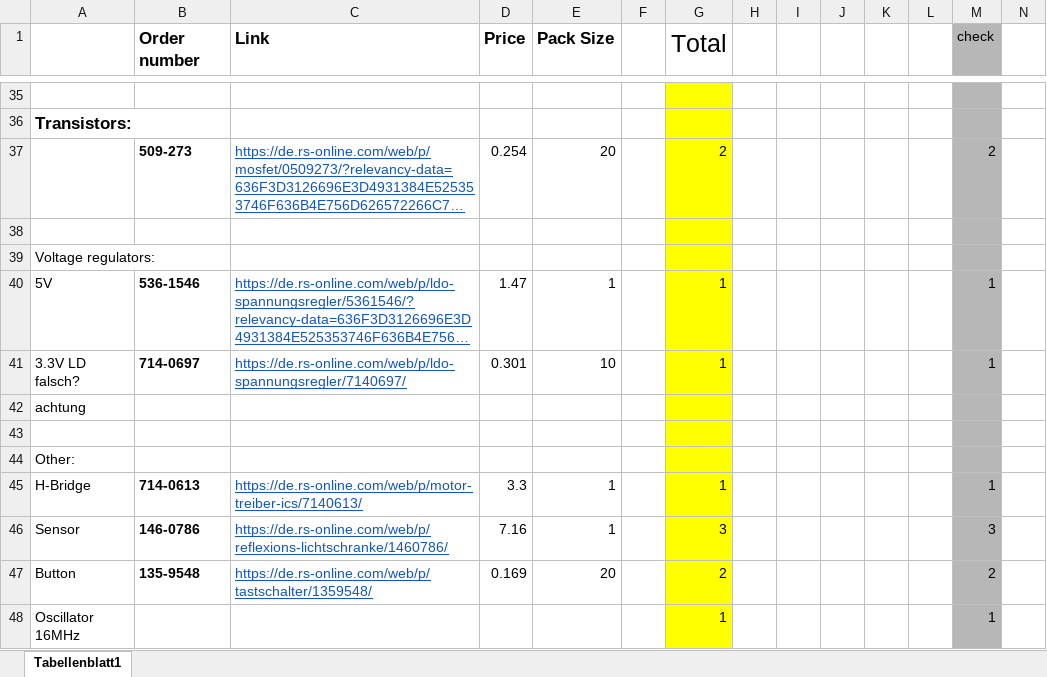
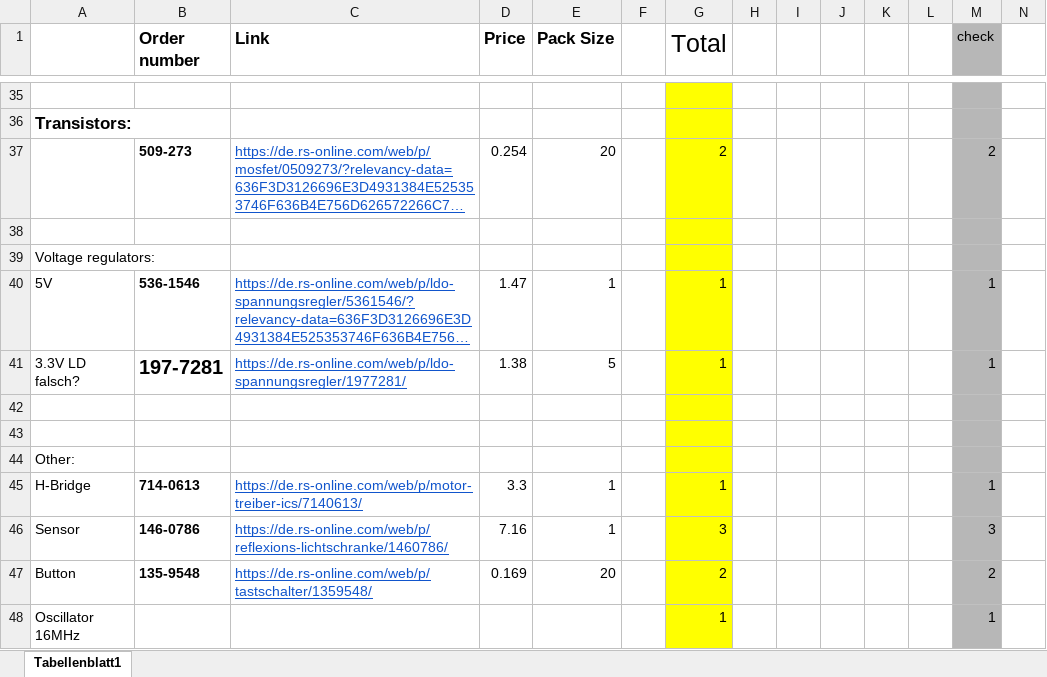
Before and after one commit to shyrzaza/MicroMouseArbeit, an Excel workbook: PartList Mouse 2020.xlsx, sheet Tabellenblatt1, drawn as a sheet; only a part is shown, gaps mark what is left out; long unchanged cells end in …; values as stored, in another font and other column widths than the file's, no borders; charts and pictures not drawn; the diff names each change by its address in the sheet, - before the commit and + after, or states it on an @@ line.

Commit message:
updated ld voltage regulator 3.3v

```diff
--- a/PartList Mouse 2020.xlsx (sheet Tabellenblatt1)
+++ b/PartList Mouse 2020.xlsx (sheet Tabellenblatt1)
-B41 (Order number): 714-0697
+B41 (Order number): 197-7281
@@ B41 text size: larger @@
-C41 (Link): https://de.rs-online.com/web/p/ldo-spannungsregler/7140697/
+C41 (Link): https://de.rs-online.com/web/p/ldo-spannungsregler/1977281/
-D41 (Price): 0.301
+D41 (Price): 1.38
-E41 (Pack Size): 10
+E41 (Pack Size): 5
-A42: achtung
+A42: (empty)
```
Also changed, not shown: charts or pictures.
